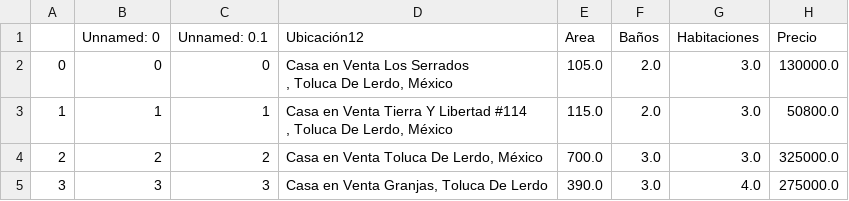
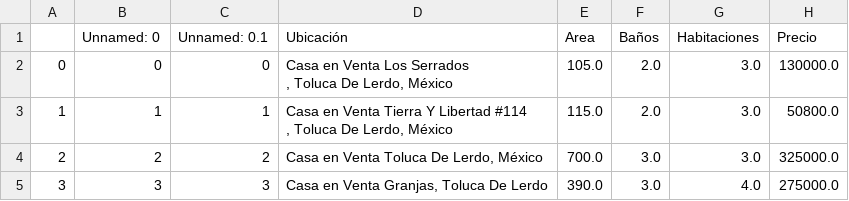
Before and after one commit to maciasbaezl-bot/Proycto-2_Unidad-2, a CSV file: Casa_toluca.csv, drawn as a sheet; only a part is shown.

Commit message:
Update Casa_toluca.csv

```diff
--- a/Casa_toluca.csv
+++ b/Casa_toluca.csv
@@ -1,2 +1,2 @@
-,Unnamed: 0,Unnamed: 0.1,Ubicación12,Area,Baños,Habitaciones,Precio
+,Unnamed: 0,Unnamed: 0.1,Ubicación,Area,Baños,Habitaciones,Precio
 0,0,0,"Casa en Venta Los Serrados
```
